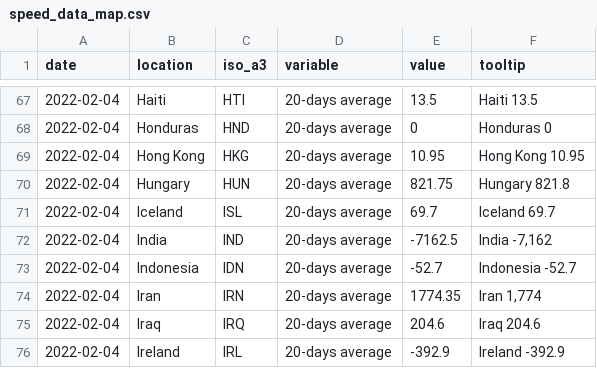
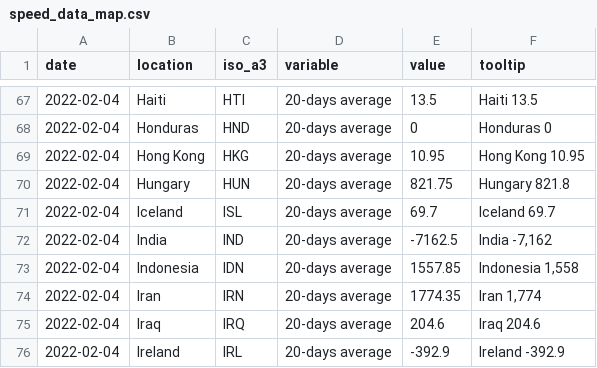
Before and after one commit to pixgarden/scrape-automation, a CSV file: speed_data_map.csv, drawn as a sheet; only a part is shown, gaps mark what is left out.

```diff
--- a/speed_data_map.csv
+++ b/speed_data_map.csv
@@ -72,3 +72,3 @@ date,location,iso_a3,variable,value,tooltip
 2022-02-04,India,IND,20-days average,-7162.5,"India -7,162"
-2022-02-04,Indonesia,IDN,20-days average,-52.7,Indonesia -52.7
+2022-02-04,Indonesia,IDN,20-days average,1557.85,"Indonesia 1,558"
 2022-02-04,Iran,IRN,20-days average,1774.35,"Iran 1,774"
```
Also changed, not shown: impact_regime.csv, new_cases_latest.csv, 2 other files.
